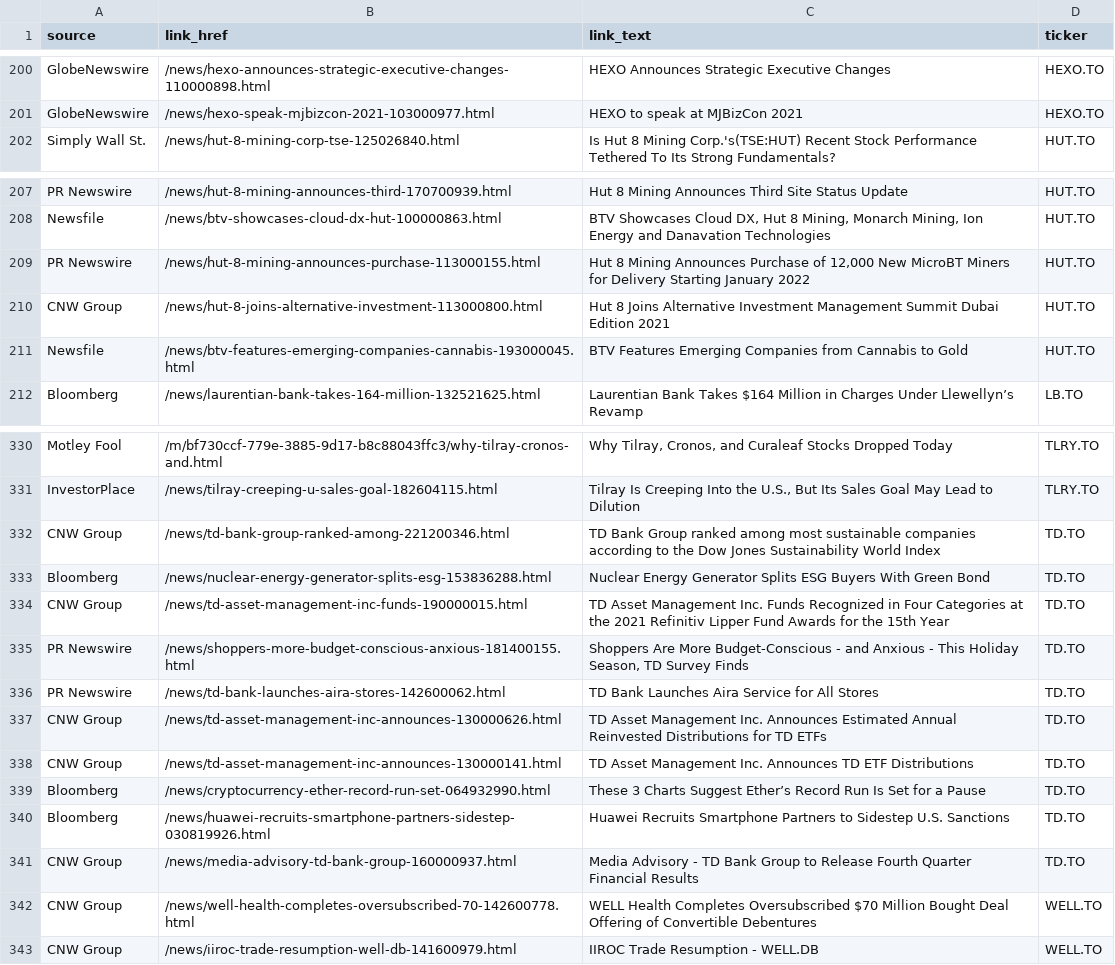
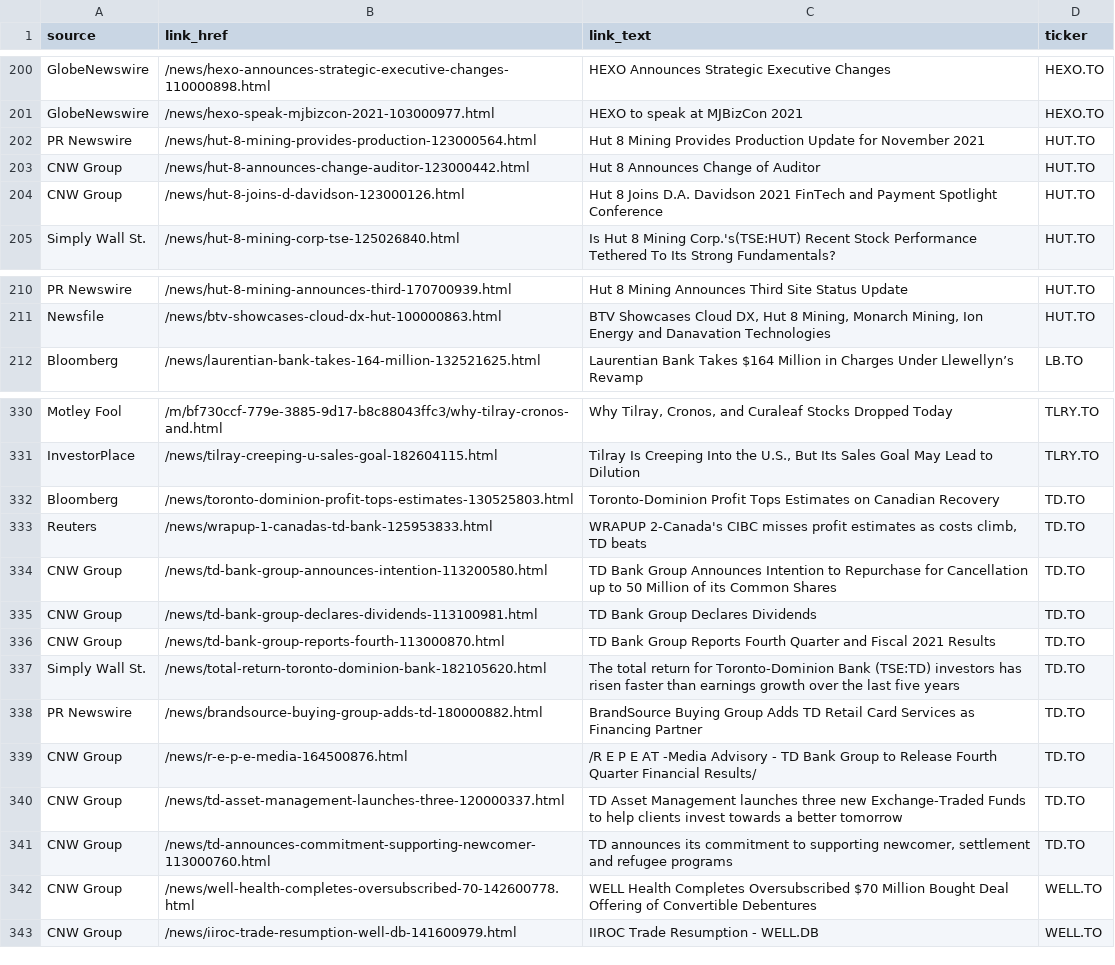
Before and after one commit to dli-invest/halts_and_news, a CSV file: full_news.csv, drawn as a sheet; only a part is shown, gaps mark what is left out; the diff covers the shown part only.

```diff
--- a/full_news.csv
+++ b/full_news.csv
@@ -201,2 +201,5 @@ GlobeNewswire,/news/hexo-announces-strategic-executive-changes-110000898.html,HE
 GlobeNewswire,/news/hexo-speak-mjbizcon-2021-103000977.html,HEXO to speak at MJBizCon 2021,HEXO.TO
+PR Newswire,/news/hut-8-mining-provides-production-123000564.html,Hut 8 Mining Provides Production Update for November 2021,HUT.TO
+CNW Group,/news/hut-8-announces-change-auditor-123000442.html,Hut 8 Announces Change of Auditor,HUT.TO
+CNW Group,/news/hut-8-joins-d-davidson-123000126.html,Hut 8 Joins D.A. Davidson 2021 FinTech and Payment Spotlight Conference,HUT.TO
 Simply Wall St.,/news/hut-8-mining-corp-tse-125026840.html,Is Hut 8 Mining Corp.'s(TSE:HUT) Recent Stock Performance Tethered To Its Strong Fundamentals?,HUT.TO
@@ -208,5 +211,2 @@ PR Newswire,/news/hut-8-mining-announces-third-170700939.html,Hut 8 Mining Annou
 Newsfile,/news/btv-showcases-cloud-dx-hut-100000863.html,"BTV Showcases Cloud DX, Hut 8 Mining, Monarch Mining, Ion Energy and Danavation Technologies",HUT.TO
-PR Newswire,/news/hut-8-mining-announces-purchase-113000155.html,"Hut 8 Mining Announces Purchase of 12,000 New MicroBT Miners for Delivery Starting January 2022",HUT.TO
-CNW Group,/news/hut-8-joins-alternative-investment-113000800.html,Hut 8 Joins Alternative Investment Management Summit Dubai Edition 2021,HUT.TO
-Newsfile,/news/btv-features-emerging-companies-cannabis-193000045.html,BTV Features Emerging Companies from Cannabis to Gold,HUT.TO
 Bloomberg,/news/laurentian-bank-takes-164-million-132521625.html,Laurentian Bank Takes $164 Million in Charges Under Llewellyn’s Revamp,LB.TO
@@ -331,12 +331,12 @@ Motley Fool,/m/bf730ccf-779e-3885-9d17-b8c88043ffc3/why-tilray-cronos-and.html,"
 InvestorPlace,/news/tilray-creeping-u-sales-goal-182604115.html,"Tilray Is Creeping Into the U.S., But Its Sales Goal May Lead to Dilution",TLRY.TO
-CNW Group,/news/td-bank-group-ranked-among-221200346.html,TD Bank Group ranked among most sustainable companies according to the Dow Jones Sustainability World Index,TD.TO
-Bloomberg,/news/nuclear-energy-generator-splits-esg-153836288.html,Nuclear Energy Generator Splits ESG Buyers With Green Bond,TD.TO
-CNW Group,/news/td-asset-management-inc-funds-190000015.html,TD Asset Management Inc. Funds Recognized in Four Categories at the 2021 Refinitiv Lipper Fund Awards for the 15th Year,TD.TO
-PR Newswire,/news/shoppers-more-budget-conscious-anxious-181400155.html,"Shoppers Are More Budget-Conscious - and Anxious - This Holiday Season, TD Survey Finds",TD.TO
-PR Newswire,/news/td-bank-launches-aira-stores-142600062.html,TD Bank Launches Aira Service for All Stores,TD.TO
-CNW Group,/news/td-asset-management-inc-announces-130000626.html,TD Asset Management Inc. Announces Estimated Annual Reinvested Distributions for TD ETFs,TD.TO
-CNW Group,/news/td-asset-management-inc-announces-130000141.html,TD Asset Management Inc. Announces TD ETF Distributions,TD.TO
-Bloomberg,/news/cryptocurrency-ether-record-run-set-064932990.html,These 3 Charts Suggest Ether’s Record Run Is Set for a Pause,TD.TO
-Bloomberg,/news/huawei-recruits-smartphone-partners-sidestep-030819926.html,Huawei Recruits Smartphone Partners to Sidestep U.S. Sanctions,TD.TO
-CNW Group,/news/media-advisory-td-bank-group-160000937.html,Media Advisory - TD Bank Group to Release Fourth Quarter Financial Results,TD.TO
+Bloomberg,/news/toronto-dominion-profit-tops-estimates-130525803.html,Toronto-Dominion Profit Tops Estimates on Canadian Recovery,TD.TO
+Reuters,/news/wrapup-1-canadas-td-bank-125953833.html,"WRAPUP 2-Canada's CIBC misses profit estimates as costs climb, TD beats",TD.TO
+CNW Group,/news/td-bank-group-announces-intention-113200580.html,TD Bank Group Announces Intention to Repurchase for Cancellation up to 50 Million of its Common Shares,TD.TO
+CNW Group,/news/td-bank-group-declares-dividends-113100981.html,TD Bank Group Declares Dividends,TD.TO
+CNW Group,/news/td-bank-group-reports-fourth-113000870.html,TD Bank Group Reports Fourth Quarter and Fiscal 2021 Results,TD.TO
+Simply Wall St.,/news/total-return-toronto-dominion-bank-182105620.html,The total return for Toronto-Dominion Bank (TSE:TD) investors has risen faster than earnings growth over the last five years,TD.TO
+PR Newswire,/news/brandsource-buying-group-adds-td-180000882.html,BrandSource Buying Group Adds TD Retail Card Services as Financing Partner,TD.TO
+CNW Group,/news/r-e-p-e-media-164500876.html,/R E P E AT -Media Advisory - TD Bank Group to Release Fourth Quarter Financial Results/,TD.TO
+CNW Group,/news/td-asset-management-launches-three-120000337.html,TD Asset Management launches three new Exchange-Traded Funds to help clients invest towards a better tomorrow,TD.TO
+CNW Group,/news/td-announces-commitment-supporting-newcomer-113000760.html,"TD announces its commitment to supporting newcomer, settlement and refugee programs",TD.TO
 CNW Group,/news/well-health-completes-oversubscribed-70-142600778.html,WELL Health Completes Oversubscribed $70 Million Bought Deal Offering of Convertible Debentures,WELL.TO
```
Also changed, not shown: 14 added rows, 4 removed rows and 18 edited cells elsewhere in this file, news.csv.
